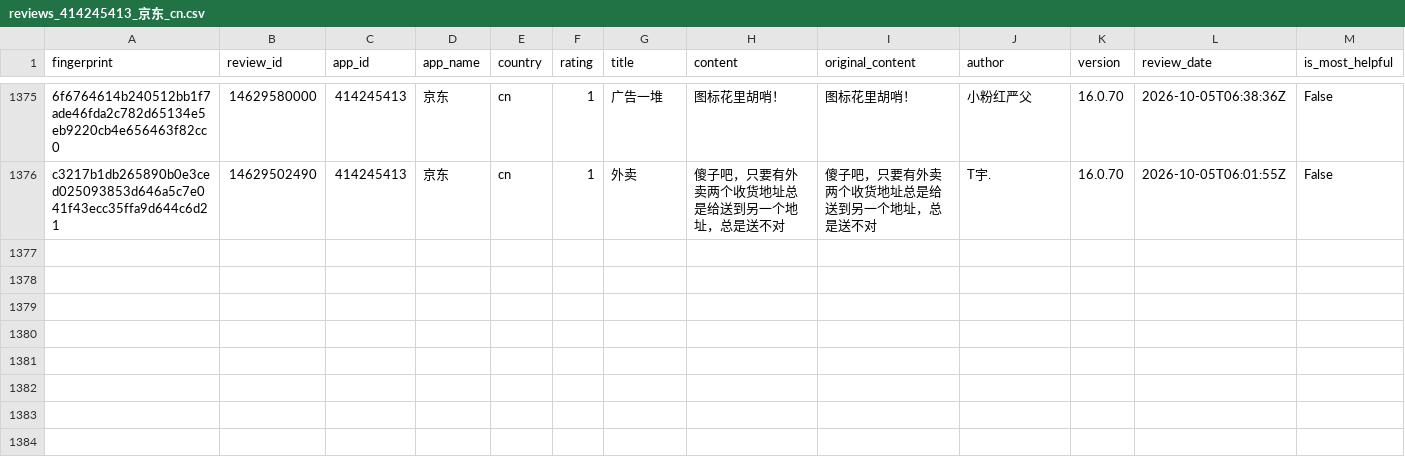
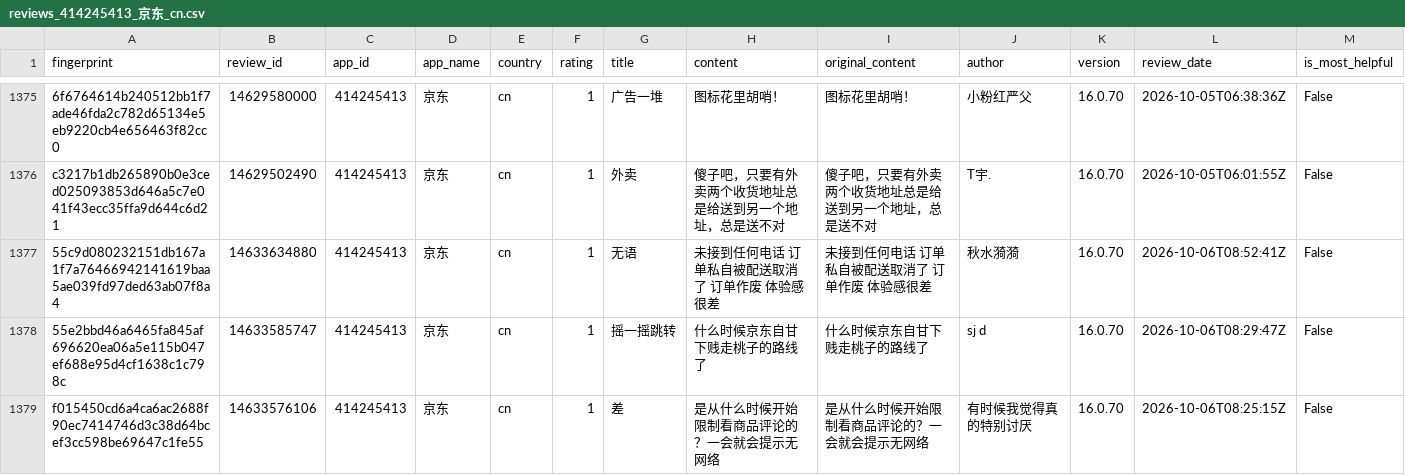
Before and after one commit to pickmiu/appstore-public-data, a CSV file: data/reviews_414245413_京东_cn.csv, drawn as a sheet; only a part is shown, gaps mark what is left out; rows hold the shown columns only; the diff covers the shown part only; the diff names each change by its address in the sheet, - before the commit and + after, or states it on an @@ line.

```diff
--- a/data/reviews_414245413_京东_cn.csv
+++ b/data/reviews_414245413_京东_cn.csv
+row 1377: 55c9d080232151db167a1f7a76466942141619baa5ae039fd97ded63ab07f8a4 | 14633634880 | 414245413 | 京东 | cn | 1 | 无语 | 未接到任何电话 订单私自被配送取消了 订单作废 体验感很差 | 未接到任何电话 订单私自被配送取消了 订单作废 体验感很差 | 秋水漪漪 | 16.0.70 | 2026-10-06T08:52:41Z | False
+row 1378: 55e2bbd46a6465fa845af696620ea06a5e115b047ef688e95d4cf1638c1c798c | 14633585747 | 414245413 | 京东 | cn | 1 | 摇一摇跳转 | 什么时候京东自甘下贱走桃子的路线了 | 什么时候京东自甘下贱走桃子的路线了 | sj d | 16.0.70 | 2026-10-06T08:29:47Z | False
+row 1379: f015450cd6a4ca6ac2688f90ec7414746d3c38d64bcef3cc598be69647c1fe55 | 14633576106 | 414245413 | 京东 | cn | 1 | 差 | 是从什么时候开始限制看商品评论的？一会就会提示无网络 | 是从什么时候开始限制看商品评论的？一会就会提示无网络 | 有时候我觉得真的特别讨厌 | 16.0.70 | 2026-10-06T08:25:15Z | False
```
Also changed, not shown: 8 added rows elsewhere in this file, data/reviews_1012871328_得物_cn.csv, data/reviews_348712880_Amazon_de.csv, 24 other files.
